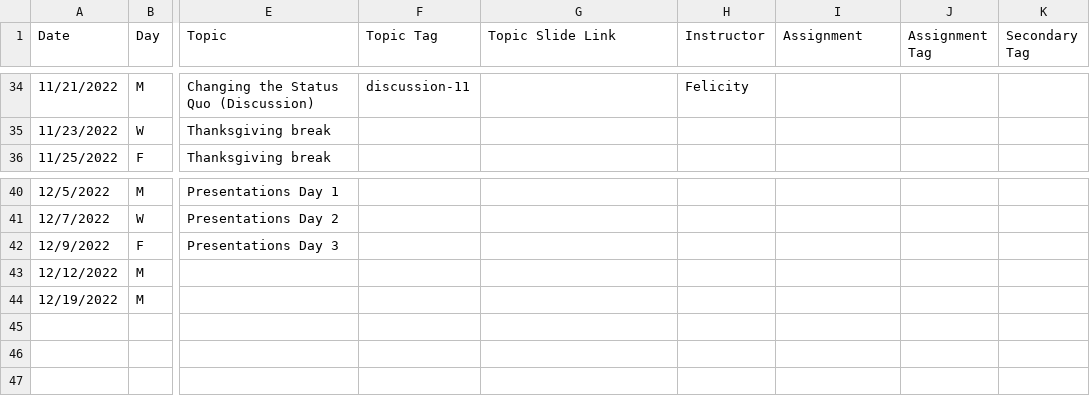
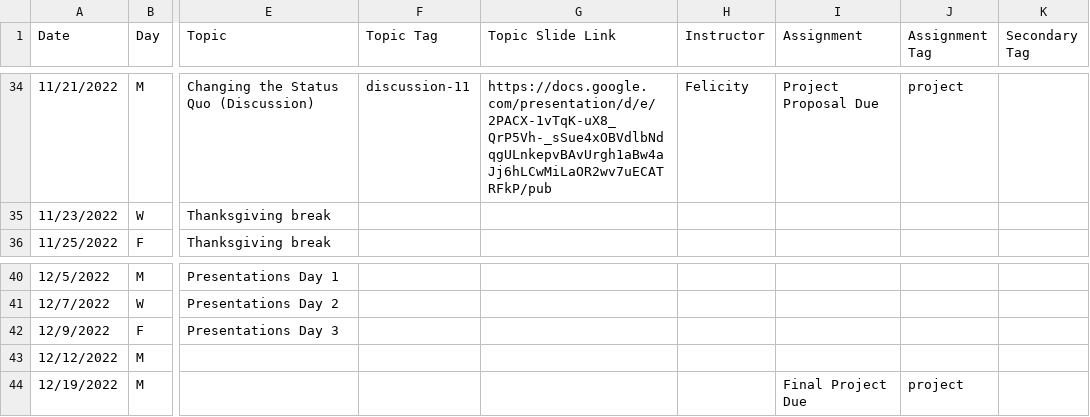
Before and after one commit to bu-bioinfo/bf510, a CSV file: _data/schedule.csv, drawn as a sheet; only a part is shown, gaps mark what is left out; the diff covers the shown part only; the diff names each change by its address in the sheet, - before the commit and + after, or states it on an @@ line.

Commit message:
added lecture slide links to schedule.csv

```diff
--- a/_data/schedule.csv
+++ b/_data/schedule.csv
-G34 (Topic Slide Link): (empty)
+G34 (Topic Slide Link): https://docs.google.com/presentation/d/e/2PACX-1vTqK-uX8_QrP5Vh-_sSue4xOBVdlbNdqgULnkepvBAvUrgh1aBw4aJj6hLCwMiLaOR2wv7uECATRFkP/pub
-I34 (Assignment): (empty)
+I34 (Assignment): Project Proposal Due
-J34 (Assignment Tag): (empty)
+J34 (Assignment Tag): project
-I44 (Assignment): (empty)
+I44 (Assignment): Final Project Due
-J44 (Assignment Tag): (empty)
+J44 (Assignment Tag): project
```
Also changed, not shown: 63 edited cells elsewhere in this file, 2 other files.
